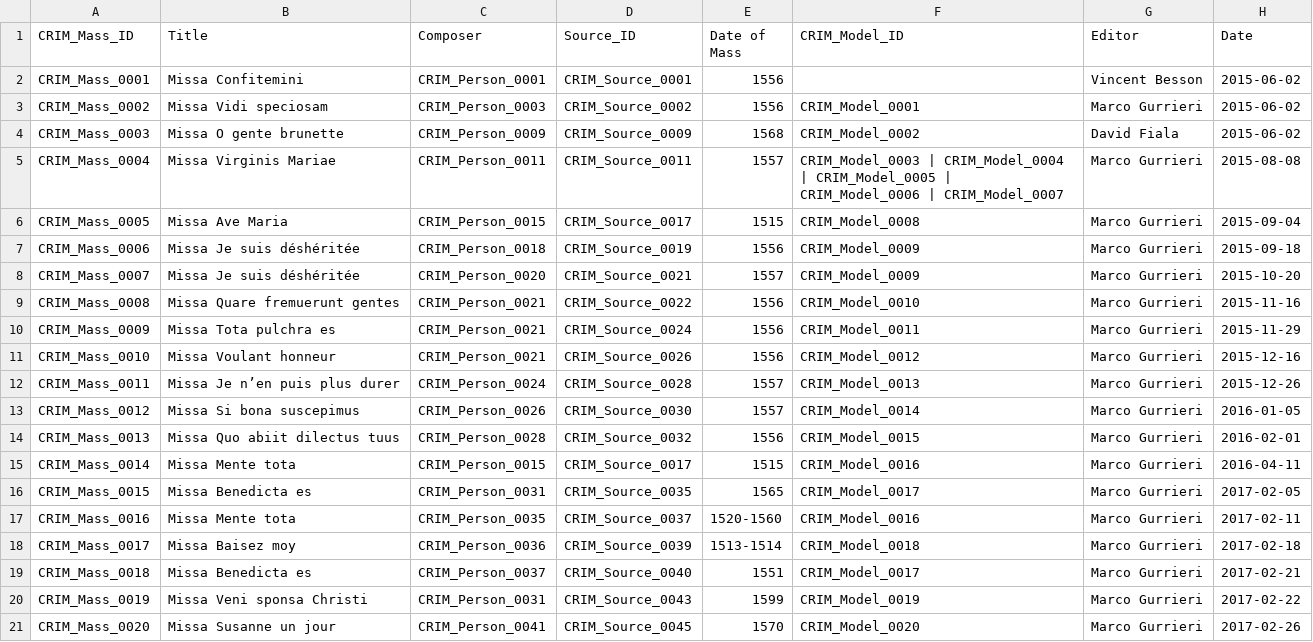
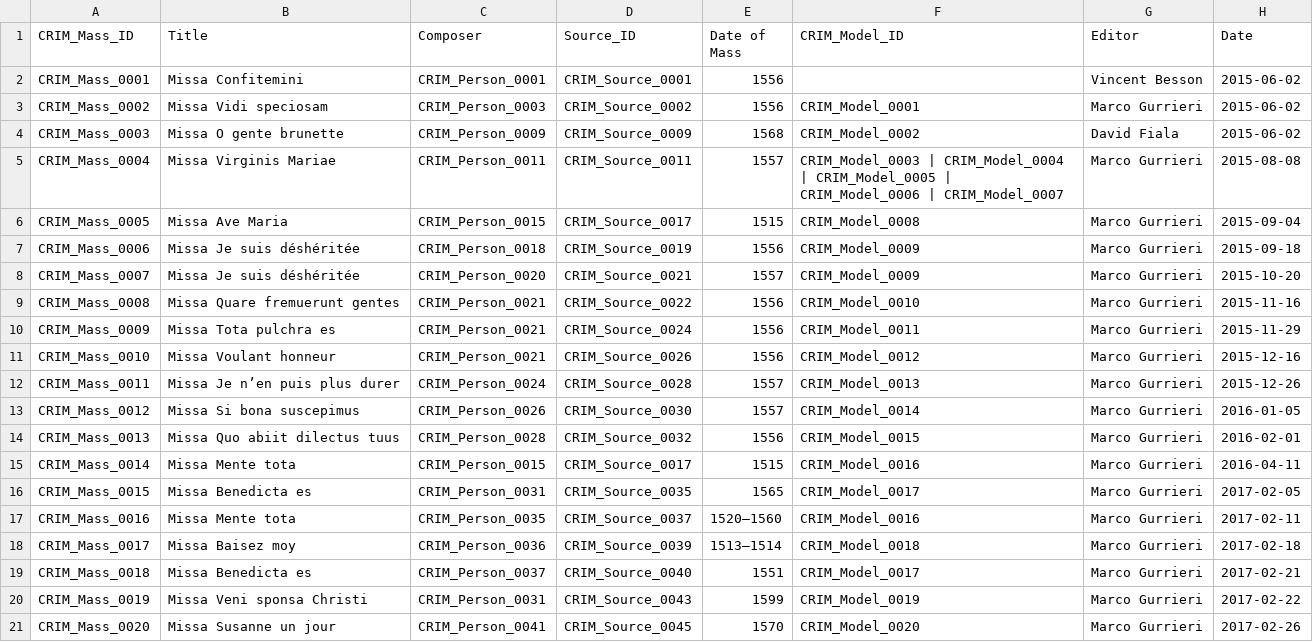
Before and after one commit to CRIM-Project/CRIM-online, a CSV file: importing/source/CRIM_Mass_Catalog.csv, drawn as a sheet; only a part is shown; the diff names each change by its address in the sheet, - before the commit and + after, or states it on an @@ line.

```diff
--- a/importing/source/CRIM_Mass_Catalog.csv
+++ b/importing/source/CRIM_Mass_Catalog.csv
-E17 (Date of Mass): 1520-1560
+E17 (Date of Mass): 1520–1560
-E18 (Date of Mass): 1513-1514
+E18 (Date of Mass): 1513–1514
```
Also changed, not shown: importing/source/CRIM_Person_Catalog.csv, importing/source/CRIM_Source_Catalog.csv, 10 other files.
